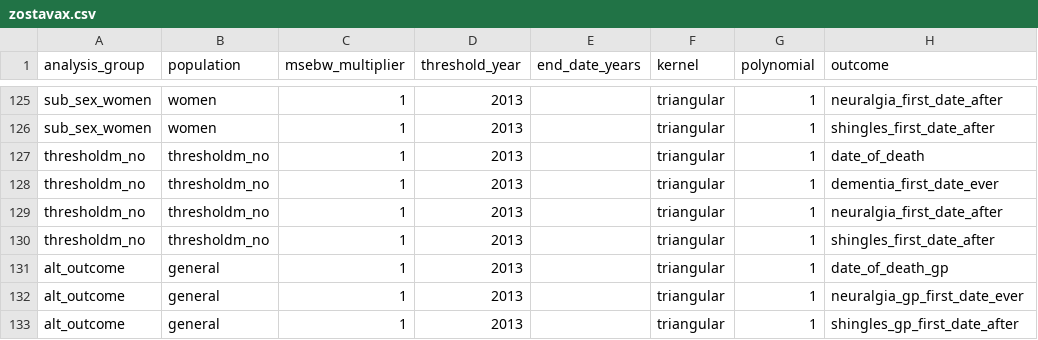
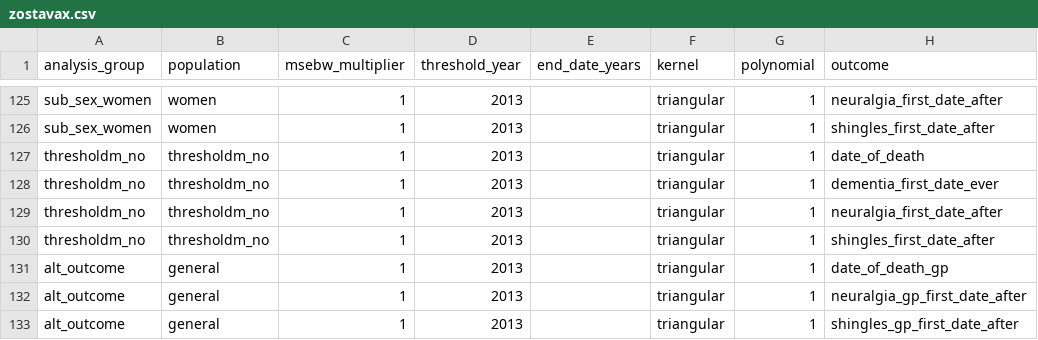
Before and after one commit to opensafely/zostavax-dementia, a CSV file: lib/zostavax.csv, drawn as a sheet; only a part is shown, gaps mark what is left out.

Commit message:
update neuralgia alter gp only outcome

```diff
--- a/lib/zostavax.csv
+++ b/lib/zostavax.csv
@@ -131,3 +131,3 @@ thresholdm_no,thresholdm_no,1,2013,,triangular,1,shingles_first_date_after
 alt_outcome,general,1,2013,,triangular,1,date_of_death_gp
-alt_outcome,general,1,2013,,triangular,1,neuralgia_gp_first_date_ever
+alt_outcome,general,1,2013,,triangular,1,neuralgia_gp_first_date_after
 alt_outcome,general,1,2013,,triangular,1,shingles_gp_first_date_after
```
